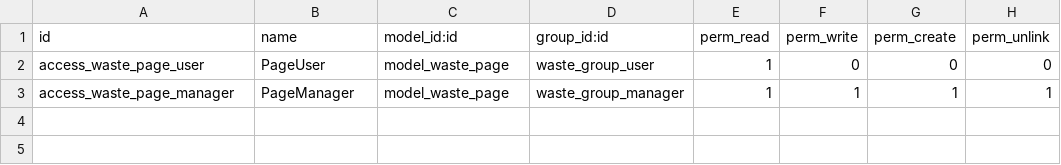
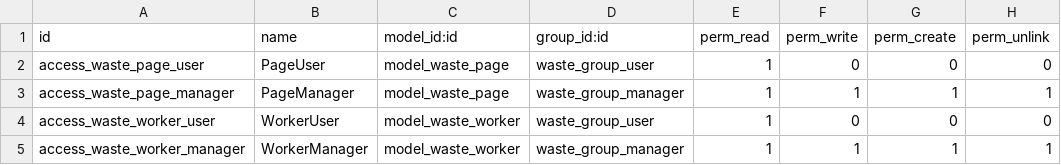
Before and after one commit to figosoar/odoo_module, a CSV file: security/ir.model.access.csv, drawn as a sheet; the diff names each change by its address in the sheet, - before the commit and + after, or states it on an @@ line.

Commit message:
2 sheet exsits

```diff
--- a/security/ir.model.access.csv
+++ b/security/ir.model.access.csv
+row 4: access_waste_worker_user | WorkerUser | model_waste_worker | waste_group_user | 1 | 0 | 0 | 0
+row 5: access_waste_worker_manager | WorkerManager | model_waste_worker | waste_group_manager | 1 | 1 | 1 | 1
```
Also changed, not shown: 8 other files.
